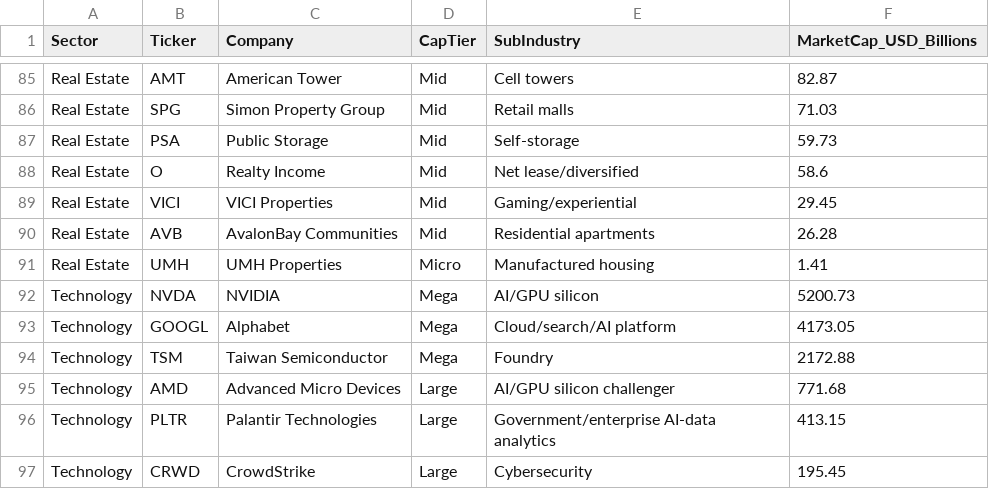
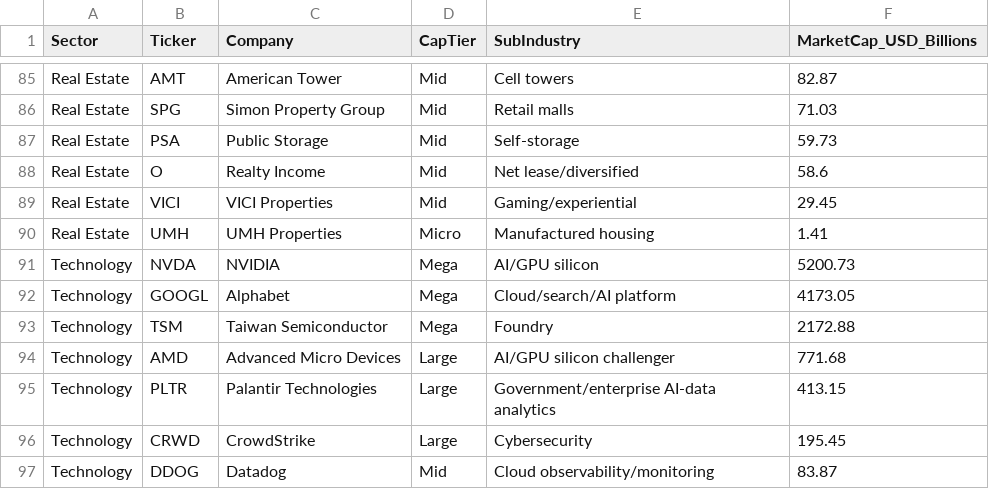
Before and after one commit to GrandMastaShake/sector-regime-heatmap, a CSV file: config/watchlist_110.csv, drawn as a sheet; only a part is shown, gaps mark what is left out; the shorter side is filled out with more unchanged rows; the diff names each change by its address in the sheet, - before the commit and + after, or states it on an @@ line.

```diff
--- a/config/watchlist_110.csv
+++ b/config/watchlist_110.csv
-row 90: Real Estate | AVB | AvalonBay Communities | Mid | Residential apartments | 26.28
```
Also changed, not shown: 21 other files.
